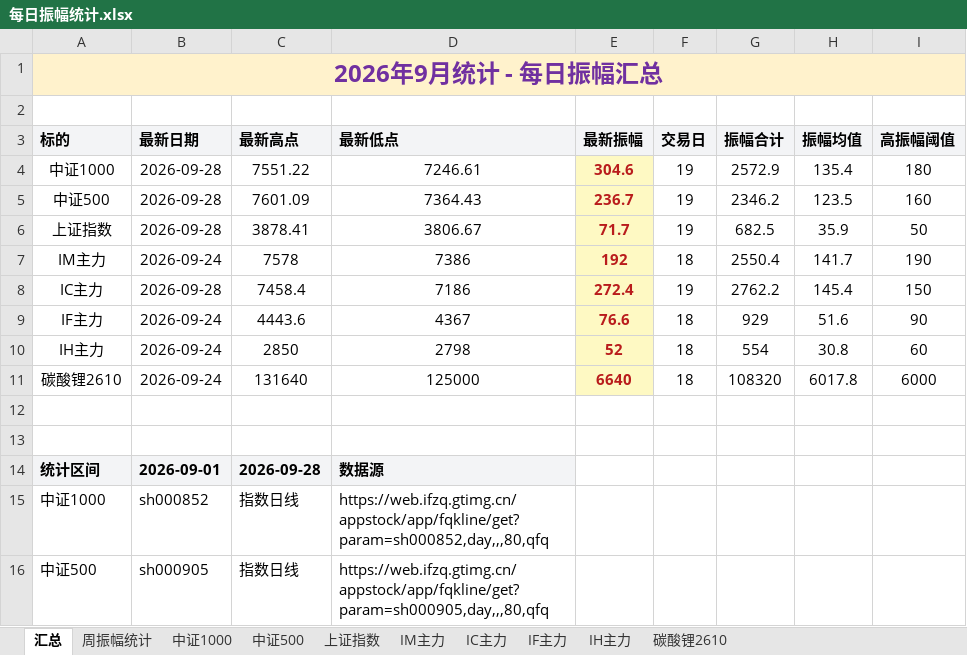
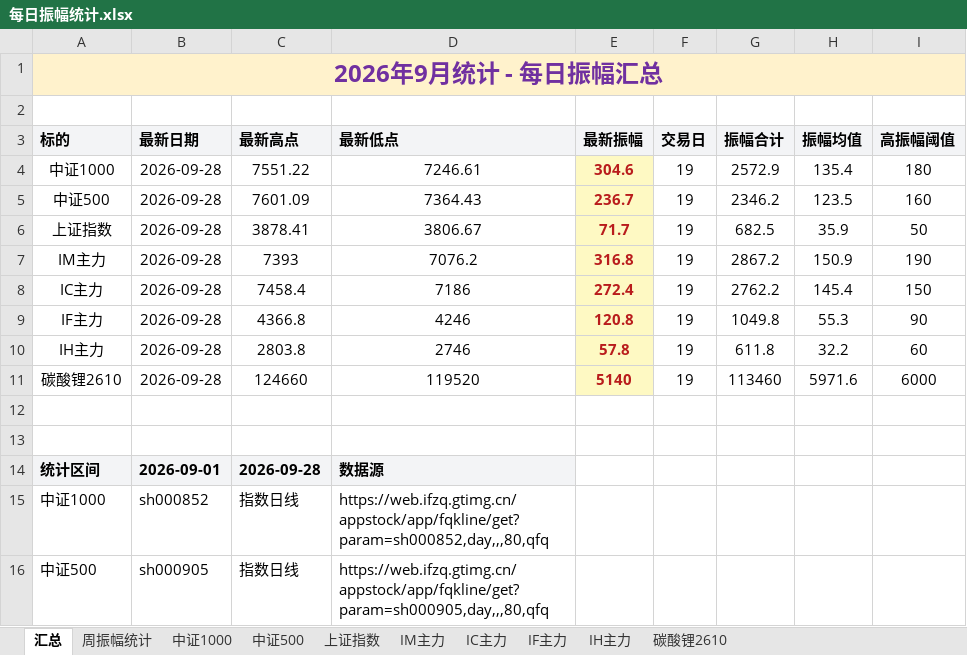
Before and after one commit to iputao-design/futures-amplitude-web, an Excel workbook: 每日振幅统计.xlsx, sheet 汇总, drawn as a sheet; only a part is shown; values as stored, in another font and other column widths than the file's, no borders; removed rows and columns are numbered as before the commit, all else as after; the diff names each change by its address in the sheet, - before the commit and + after, or states it on an @@ line.

```diff
--- a/每日振幅统计.xlsx (sheet 汇总)
+++ b/每日振幅统计.xlsx (sheet 汇总)
-row 7: IM主力 | 2026-09-24 | 7578 | 7386 | 192 | 18 | 2550.4 | 141.7 | 190
+row 7: IM主力 | 2026-09-28 | 7393 | 7076.2 | 316.8 | 19 | 2867.2 | 150.9 | 190
-row 9: IF主力 | 2026-09-24 | 4443.6 | 4367 | 76.6 | 18 | 929 | 51.6 | 90
-row 10: IH主力 | 2026-09-24 | 2850 | 2798 | 52 | 18 | 554 | 30.8 | 60
-row 11: 碳酸锂2610 | 2026-09-24 | 131640 | 125000 | 6640 | 18 | 108320 | 6017.8 | 6000
+row 9: IF主力 | 2026-09-28 | 4366.8 | 4246 | 120.8 | 19 | 1049.8 | 55.3 | 90
+row 10: IH主力 | 2026-09-28 | 2803.8 | 2746 | 57.8 | 19 | 611.8 | 32.2 | 60
+row 11: 碳酸锂2610 | 2026-09-28 | 124660 | 119520 | 5140 | 19 | 113460 | 5971.6 | 6000
```
Also changed, not shown: sheet 周振幅统计, sheet IF主力, sheet IH主力, sheet IM主力, sheet 碳酸锂2610, formulas that keep their value, 每日振幅统计_2026.xlsx, 5 other files.
